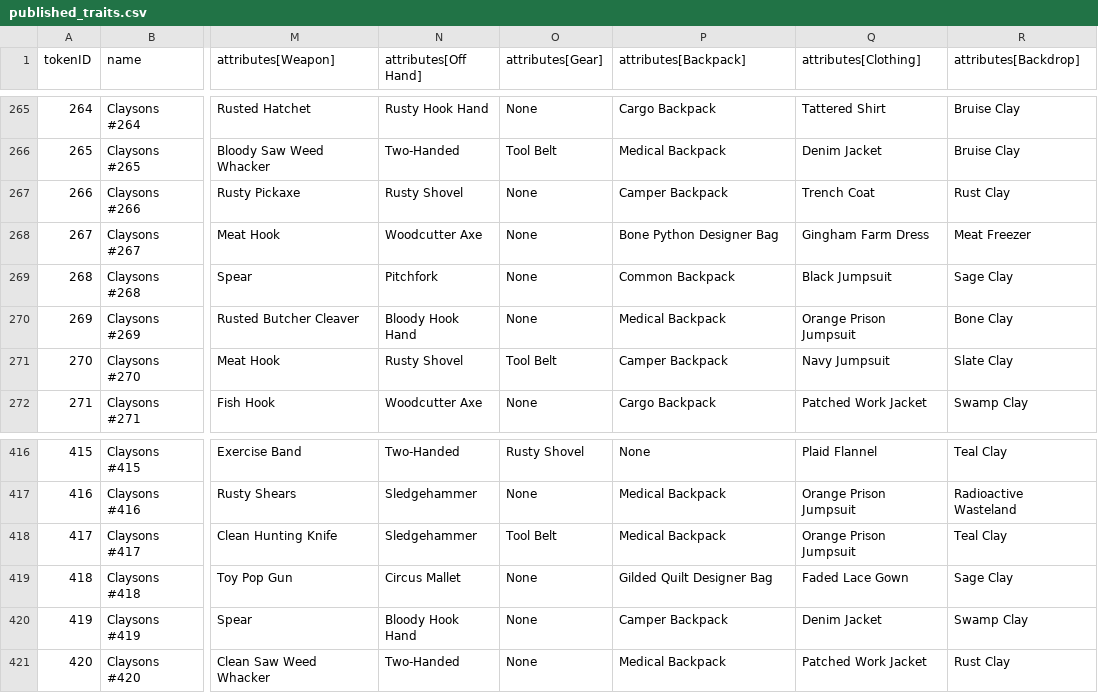
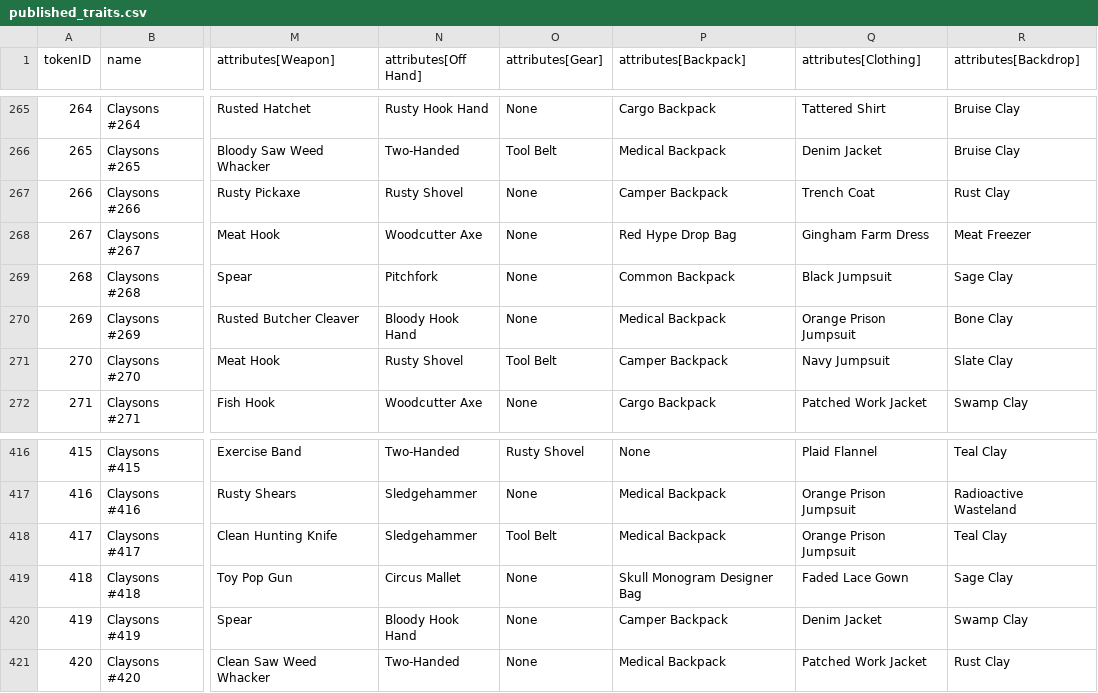
Before and after one commit to georgexmeta/SBN13thNFT, a CSV file: generator/published_traits.csv, drawn as a sheet; only a part is shown, gaps mark what is left out; the diff names each change by its address in the sheet, - before the commit and + after, or states it on an @@ line.

```diff
--- a/generator/published_traits.csv
+++ b/generator/published_traits.csv
-P268 (attributes[Backpack]): Bone Python Designer Bag
+P268 (attributes[Backpack]): Red Hype Drop Bag
-P419 (attributes[Backpack]): Gilded Quilt Designer Bag
+P419 (attributes[Backpack]): Skull Monogram Designer Bag
```
Also changed, not shown: 6 other files.
